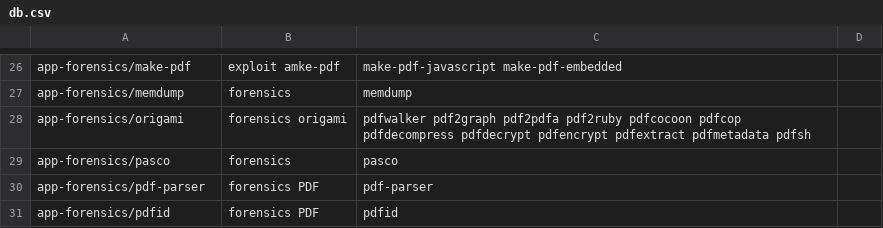
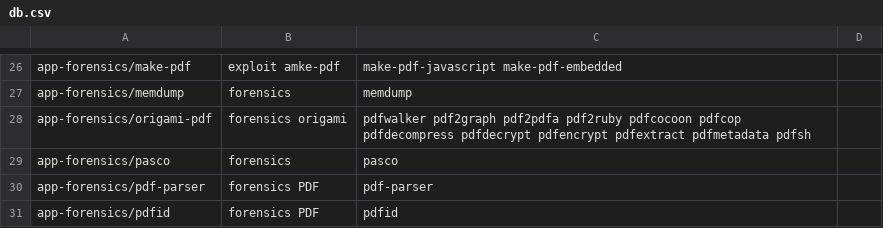
Before and after one commit to pentoo/genmenu, a CSV file: src/share/genmenu/db.csv, drawn as a sheet; only a part is shown, gaps mark what is left out.

Commit message:
genmenu: must be origami-pdf from now

```diff
--- a/src/share/genmenu/db.csv
+++ b/src/share/genmenu/db.csv
@@ -27,3 +27,3 @@ app-forensics/make-pdf,exploit amke-pdf,make-pdf-javascript make-pdf-embedded
 app-forensics/memdump,forensics,memdump
-app-forensics/origami,forensics origami,pdfwalker pdf2graph pdf2pdfa pdf2ruby pdfcocoon pdfcop pdfdecompress pdfdecrypt pdfencrypt pdfextract pdfmetadata pdfsh
+app-forensics/origami-pdf,forensics origami,pdfwalker pdf2graph pdf2pdfa pdf2ruby pdfcocoon pdfcop pdfdecompress pdfdecrypt pdfencrypt pdfextract pdfmetadata pdfsh
 app-forensics/pasco,forensics,pasco
```
